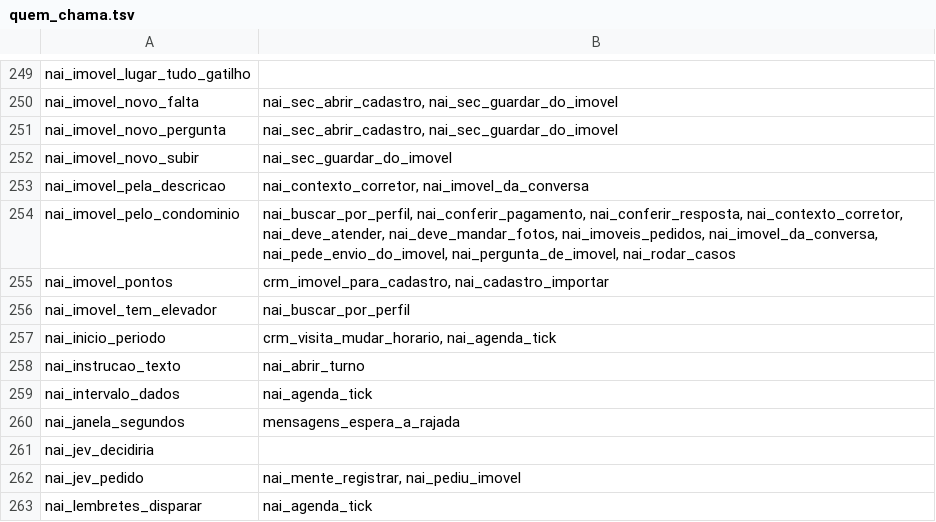
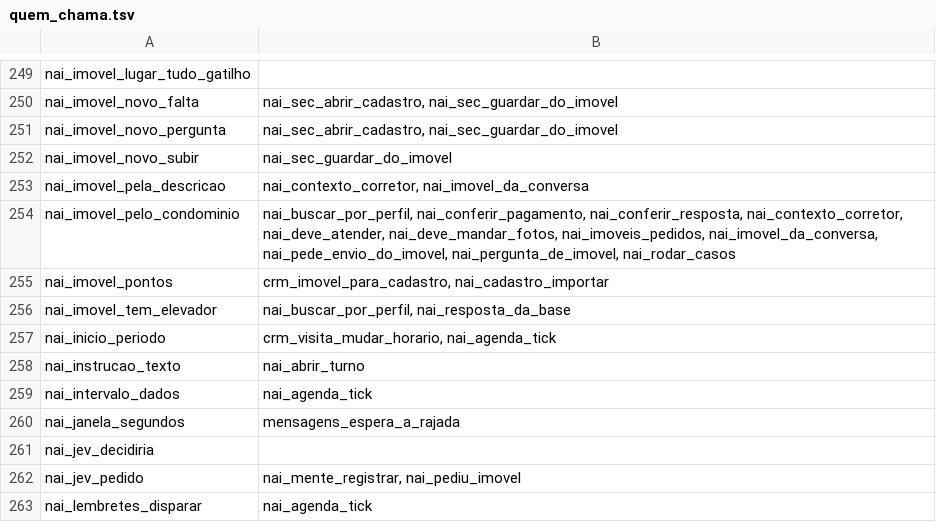
Before and after one commit to pvlservicos-collab/nayia, a TSV file: producao/quem_chama.tsv, drawn as a sheet; only a part is shown, gaps mark what is left out.

```diff
--- a/producao/quem_chama.tsv
+++ b/producao/quem_chama.tsv
@@ -255,3 +255,3 @@ nai_imovel_pelo_condominio	nai_buscar_por_perfil, nai_conferir_pagamento, nai_co
 nai_imovel_pontos	crm_imovel_para_cadastro, nai_cadastro_importar
-nai_imovel_tem_elevador	nai_buscar_por_perfil
+nai_imovel_tem_elevador	nai_buscar_por_perfil, nai_resposta_da_base
 nai_inicio_periodo	crm_visita_mudar_horario, nai_agenda_tick
```
Also changed, not shown: producao/nai_config.tsv, 20 other files.
